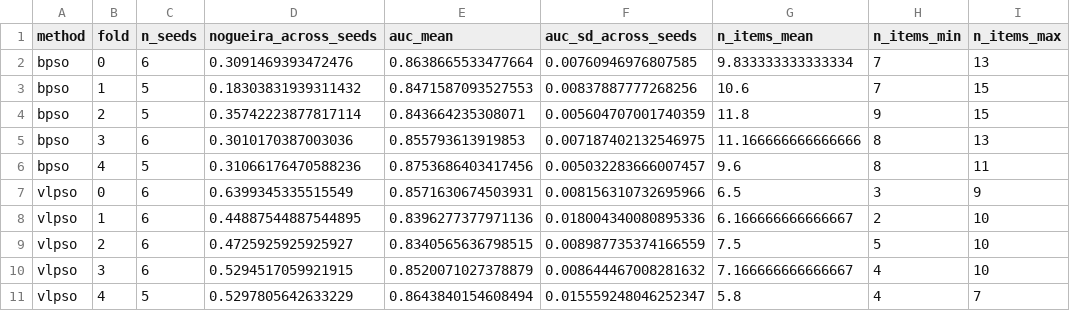
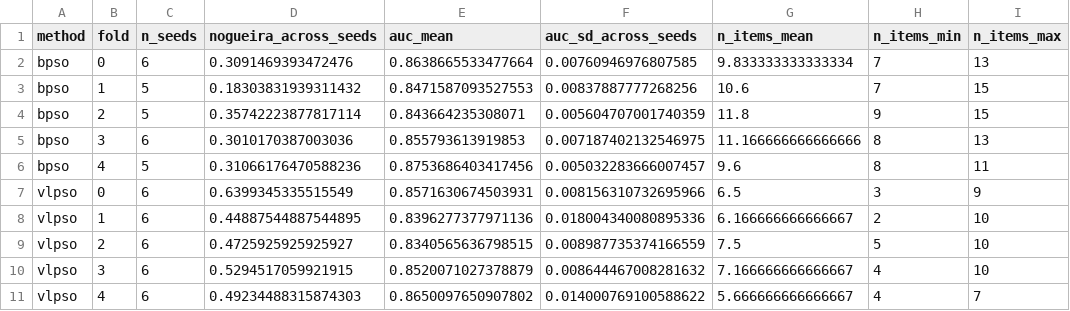
Before and after one commit to yazanjer/An_Explainable_AI_Education, a CSV file: round2/r2_tables/vlstab_seeds.csv, drawn as a sheet.

```diff
--- a/round2/r2_tables/vlstab_seeds.csv
+++ b/round2/r2_tables/vlstab_seeds.csv
@@ -10,2 +10,2 @@ vlpso,2,6,0.4725925925925927,0.8340565636798515,0.008987735374166559,7.5,5,10
 vlpso,3,6,0.5294517059921915,0.8520071027378879,0.008644467008281632,7.166666666666667,4,10
-vlpso,4,5,0.5297805642633229,0.8643840154608494,0.015559248046252347,5.8,4,7
+vlpso,4,6,0.49234488315874303,0.8650097650907802,0.014000769100588622,5.666666666666667,4,7
```
Also changed, not shown: round2/r2_tables/sel_budget.csv, round2/r2_tables/vlstab_sensitivity.csv, 6 other files.
